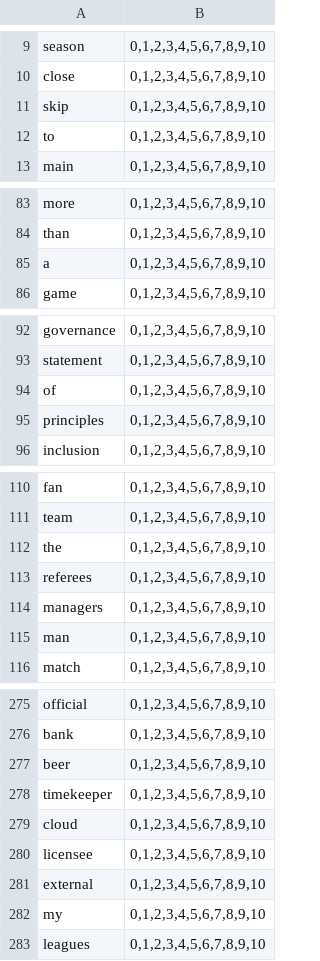
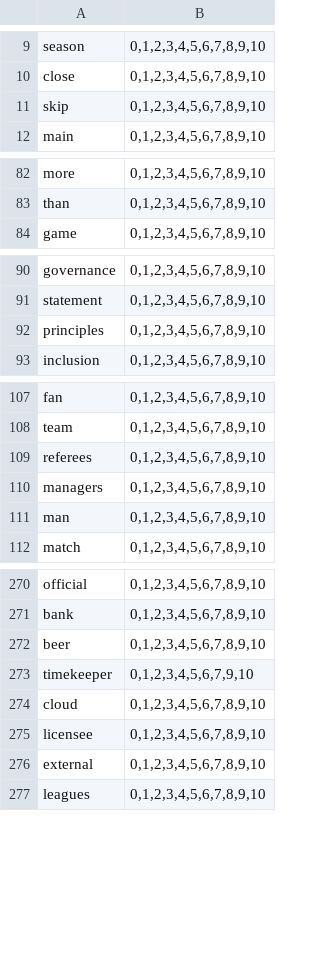
Before and after one commit to ChayFadida/scrapingPL, a CSV file: inverted_index.csv, drawn as a sheet; only a part is shown, gaps mark what is left out; the diff covers the shown part only.

```diff
--- a/inverted_index.csv
+++ b/inverted_index.csv
@@ -11,3 +11,2 @@ close,"0,1,2,3,4,5,6,7,8,9,10"
 skip,"0,1,2,3,4,5,6,7,8,9,10"
-to,"0,1,2,3,4,5,6,7,8,9,10"
 main,"0,1,2,3,4,5,6,7,8,9,10"
@@ -84,3 +83,2 @@ more,"0,1,2,3,4,5,6,7,8,9,10"
 than,"0,1,2,3,4,5,6,7,8,9,10"
-a,"0,1,2,3,4,5,6,7,8,9,10"
 game,"0,1,2,3,4,5,6,7,8,9,10"
@@ -93,3 +91,2 @@ governance,"0,1,2,3,4,5,6,7,8,9,10"
 statement,"0,1,2,3,4,5,6,7,8,9,10"
-of,"0,1,2,3,4,5,6,7,8,9,10"
 principles,"0,1,2,3,4,5,6,7,8,9,10"
@@ -111,3 +108,2 @@ fan,"0,1,2,3,4,5,6,7,8,9,10"
 team,"0,1,2,3,4,5,6,7,8,9,10"
-the,"0,1,2,3,4,5,6,7,8,9,10"
 referees,"0,1,2,3,4,5,6,7,8,9,10"
@@ -277,3 +272,3 @@ bank,"0,1,2,3,4,5,6,7,8,9,10"
 beer,"0,1,2,3,4,5,6,7,8,9,10"
-timekeeper,"0,1,2,3,4,5,6,7,8,9,10"
+timekeeper,"0,1,2,3,4,5,6,7,9,10"
 cloud,"0,1,2,3,4,5,6,7,8,9,10"
@@ -281,3 +276,2 @@ licensee,"0,1,2,3,4,5,6,7,8,9,10"
 external,"0,1,2,3,4,5,6,7,8,9,10"
-my,"0,1,2,3,4,5,6,7,8,9,10"
 leagues,"0,1,2,3,4,5,6,7,8,9,10"
```
Also changed, not shown: 9 added rows, 19 removed rows, 2 moved rows and 2 edited cells elsewhere in this file, 1 other file.
